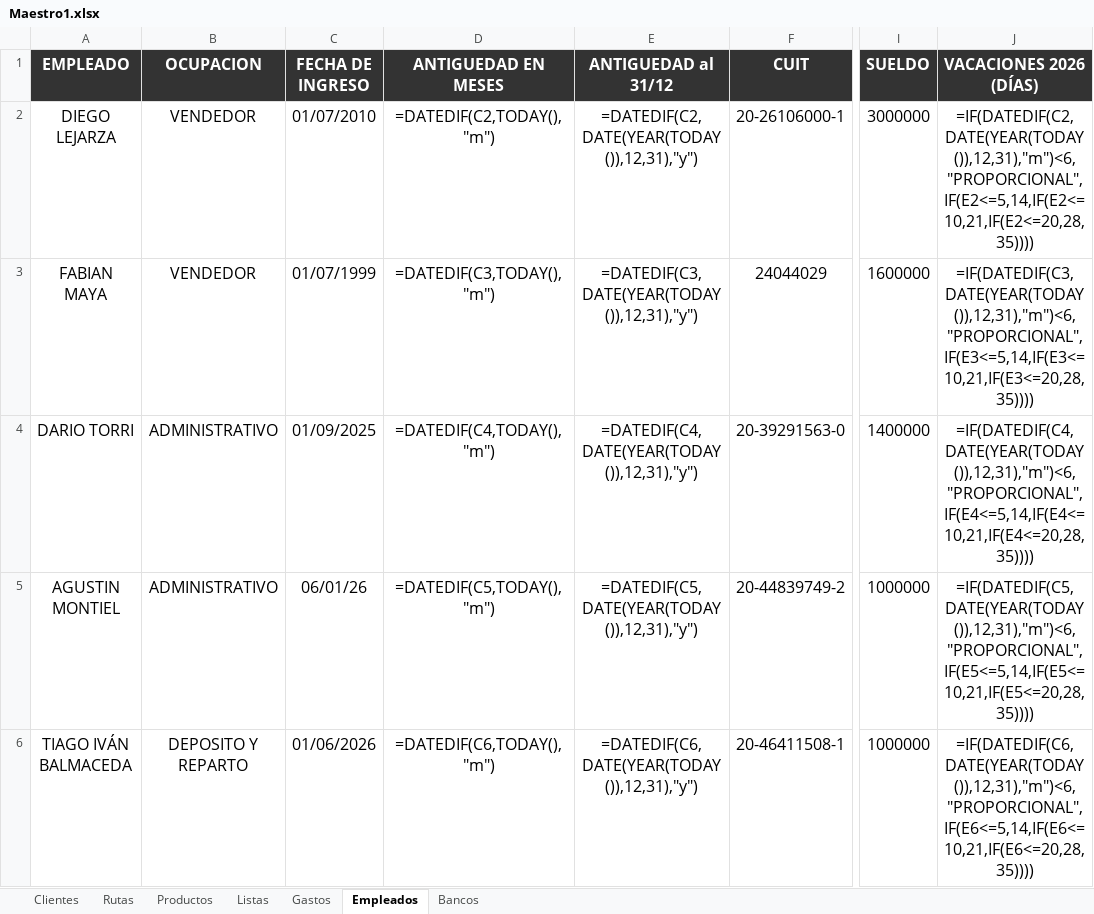
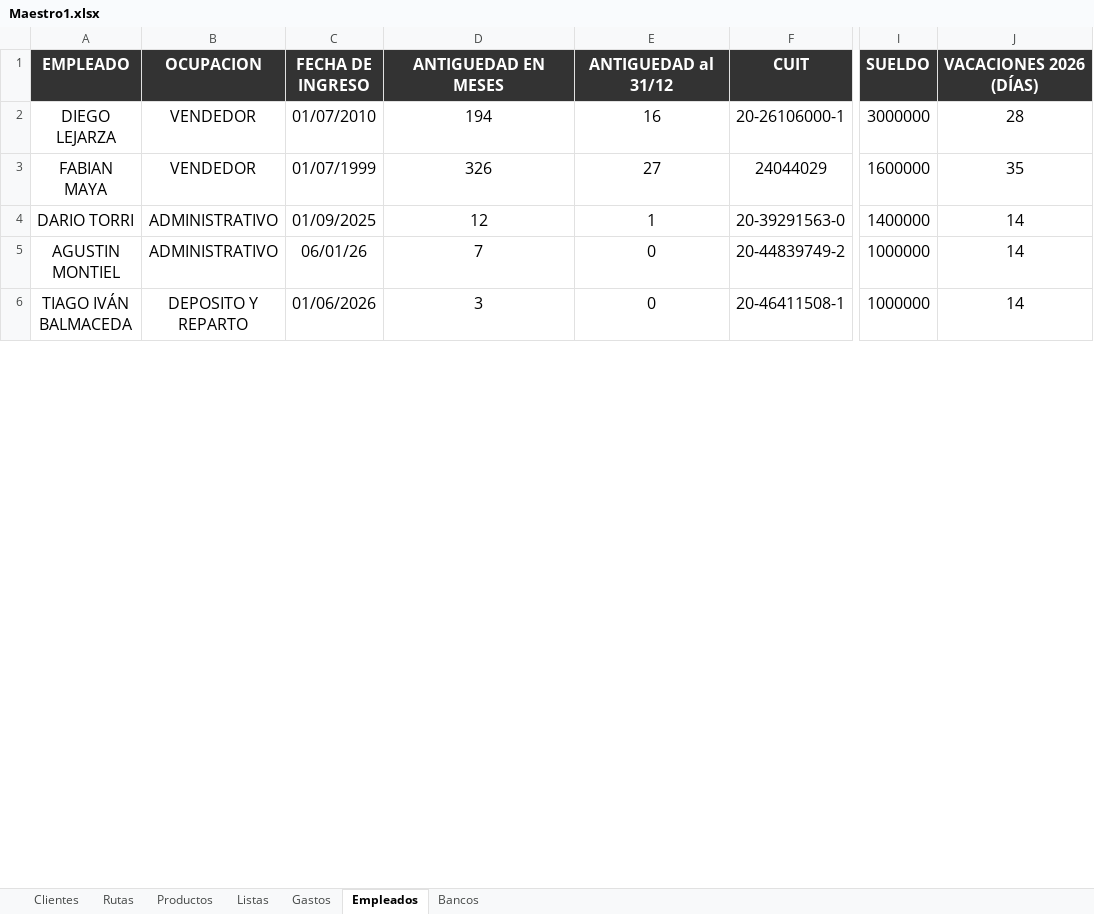
Before and after one commit to MarcoEstebanMartin/erp-crm-dv, an Excel workbook: Maestro1.xlsx, sheet Empleados, drawn as a sheet; only a part is shown, gaps mark what is left out; values as stored, in another font and other column widths than the file's, no borders; formulas without a stored value are shown as written; the diff covers the shown part only; the diff names each change by its address in the sheet, - before the commit and + after, or states it on an @@ line.

```diff
--- a/Maestro1.xlsx (sheet Empleados)
+++ b/Maestro1.xlsx (sheet Empleados)
-D2 (ANTIGUEDAD EN MESES): =DATEDIF(C2,TODAY(),"m")
+D2 (ANTIGUEDAD EN MESES): 194
-E2 (ANTIGUEDAD al 31/12): =DATEDIF(C2,DATE(YEAR(TODAY()),12,31),"y")
+E2 (ANTIGUEDAD al 31/12): 16
-J2 (VACACIONES 2026 (DÍAS)): =IF(DATEDIF(C2,DATE(YEAR(TODAY()),12,31),"m")<6,"PROPORCIONAL",IF(E2<=5,14,IF(E2<=10,21,IF(E2<=20,28,35))))
+J2 (VACACIONES 2026 (DÍAS)): 28
-D3 (ANTIGUEDAD EN MESES): =DATEDIF(C3,TODAY(),"m")
+D3 (ANTIGUEDAD EN MESES): 326
-E3 (ANTIGUEDAD al 31/12): =DATEDIF(C3,DATE(YEAR(TODAY()),12,31),"y")
+E3 (ANTIGUEDAD al 31/12): 27
-J3 (VACACIONES 2026 (DÍAS)): =IF(DATEDIF(C3,DATE(YEAR(TODAY()),12,31),"m")<6,"PROPORCIONAL",IF(E3<=5,14,IF(E3<=10,21,IF(E3<=20,28,35))))
+J3 (VACACIONES 2026 (DÍAS)): 35
-D4 (ANTIGUEDAD EN MESES): =DATEDIF(C4,TODAY(),"m")
+D4 (ANTIGUEDAD EN MESES): 12
-E4 (ANTIGUEDAD al 31/12): =DATEDIF(C4,DATE(YEAR(TODAY()),12,31),"y")
+E4 (ANTIGUEDAD al 31/12): 1
-J4 (VACACIONES 2026 (DÍAS)): =IF(DATEDIF(C4,DATE(YEAR(TODAY()),12,31),"m")<6,"PROPORCIONAL",IF(E4<=5,14,IF(E4<=10,21,IF(E4<=20,28,35))))
+J4 (VACACIONES 2026 (DÍAS)): 14
-D5 (ANTIGUEDAD EN MESES): =DATEDIF(C5,TODAY(),"m")
+D5 (ANTIGUEDAD EN MESES): 7
-E5 (ANTIGUEDAD al 31/12): =DATEDIF(C5,DATE(YEAR(TODAY()),12,31),"y")
+E5 (ANTIGUEDAD al 31/12): 0
-J5 (VACACIONES 2026 (DÍAS)): =IF(DATEDIF(C5,DATE(YEAR(TODAY()),12,31),"m")<6,"PROPORCIONAL",IF(E5<=5,14,IF(E5<=10,21,IF(E5<=20,28,35))))
+J5 (VACACIONES 2026 (DÍAS)): 14
-D6 (ANTIGUEDAD EN MESES): =DATEDIF(C6,TODAY(),"m")
+D6 (ANTIGUEDAD EN MESES): 3
-E6 (ANTIGUEDAD al 31/12): =DATEDIF(C6,DATE(YEAR(TODAY()),12,31),"y")
+E6 (ANTIGUEDAD al 31/12): 0
-J6 (VACACIONES 2026 (DÍAS)): =IF(DATEDIF(C6,DATE(YEAR(TODAY()),12,31),"m")<6,"PROPORCIONAL",IF(E6<=5,14,IF(E6<=10,21,IF(E6<=20,28,35))))
+J6 (VACACIONES 2026 (DÍAS)): 14
```
Also changed, not shown: 21 edited cells elsewhere in this sheet, sheet Gastos, 24 other files.
